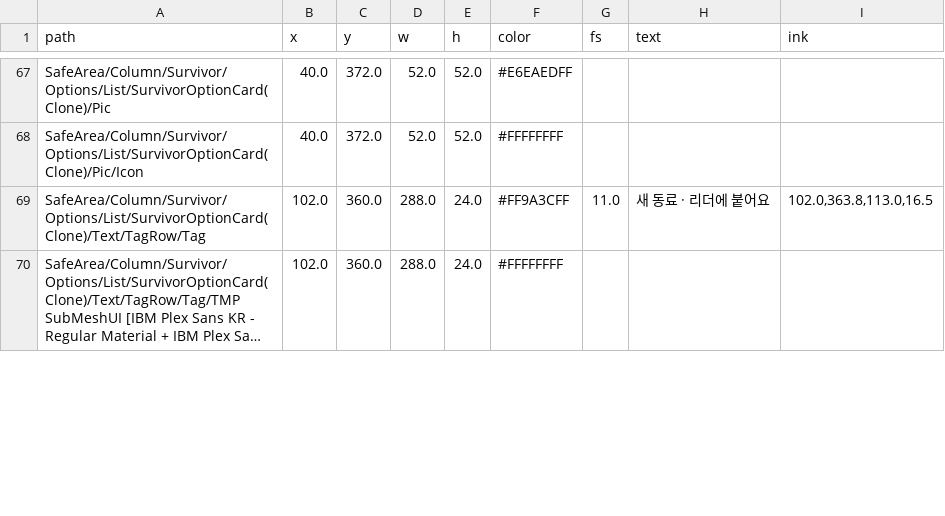
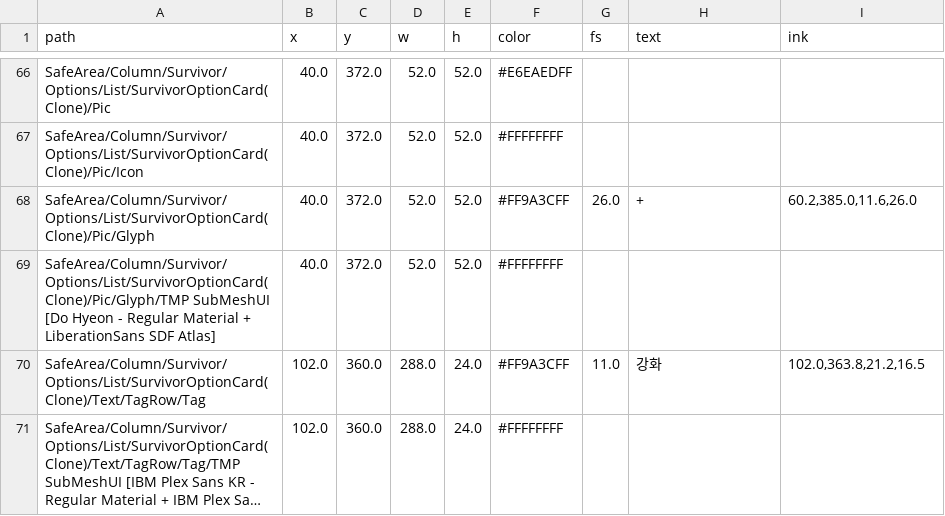
Before and after one commit to Axe-Lele/dust_zero, a TSV file: production/qa/audit/unity/24-survivor-levelup.tsv, drawn as a sheet; only a part is shown, gaps mark what is left out; long unchanged cells end in …; addresses are those after the commit; the diff covers the shown part only; the diff names each change by its address in the sheet, - before the commit and + after, or states it on an @@ line.

```diff
--- a/production/qa/audit/unity/24-survivor-levelup.tsv
+++ b/production/qa/audit/unity/24-survivor-levelup.tsv
+row 68: SafeArea/Column/Survivor/Options/List/SurvivorOptionCard(Clone)/Pic/Glyph | 40.0 | 372.0 | 52.0 | 52.0 | #FF9A3CFF | 26.0 | + | 60.2,385.0,11.6,26.0
+row 69: SafeArea/Column/Survivor/Options/List/SurvivorOptionCard(Clone)/Pic/Glyph/TMP SubMeshUI [Do Hyeon - Regular Material + LiberationSans SDF Atlas] | 40.0 | 372.0 | 52.0 | 52.0 | #FFFFFFFF
-H70 (text): 새 동료 · 리더에 붙어요
+H70 (text): 강화
-I70 (ink): 102.0,363.8,113.0,16.5
+I70 (ink): 102.0,363.8,21.2,16.5
```
Also changed, not shown: 1 added row, 4 removed rows and 11 edited cells elsewhere in this file, production/qa/audit/unity/01-lobby.tsv, production/qa/audit/unity/23-survivor-arena.tsv, 53 other files.
